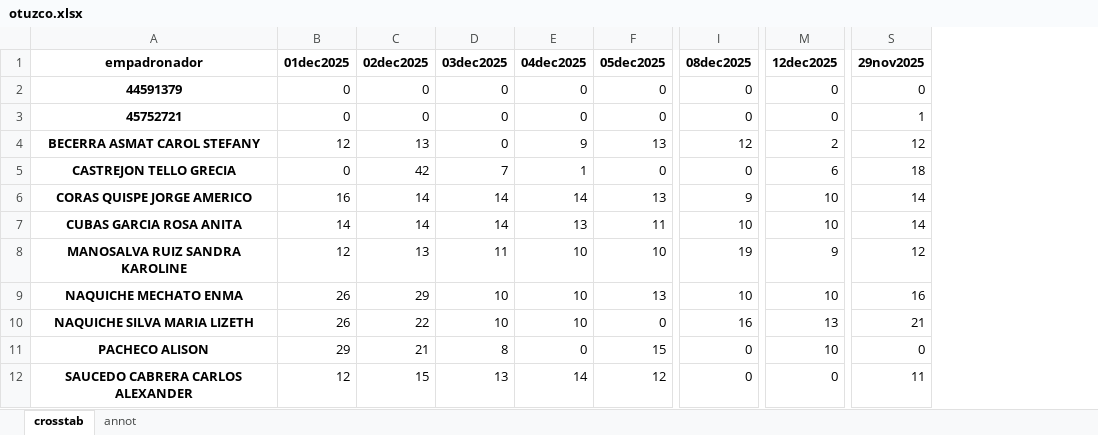
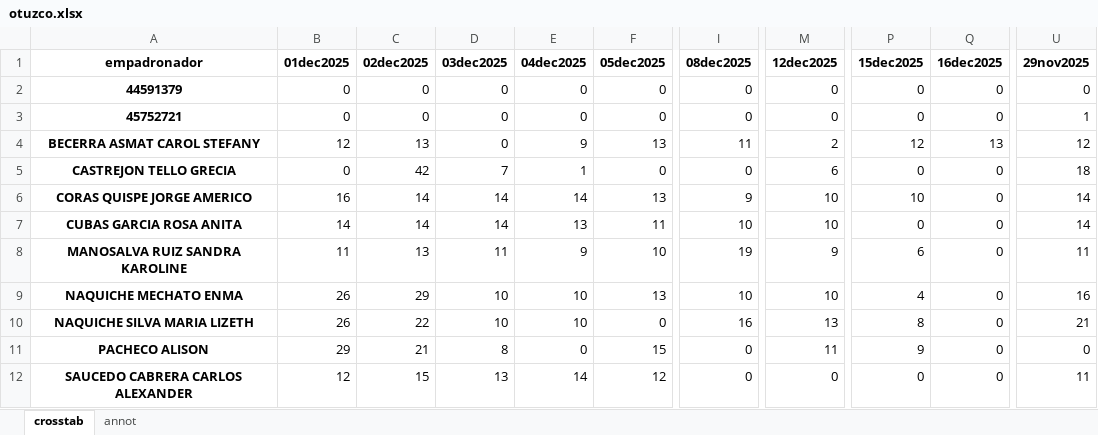
Before and after one commit to riegagabriel/2do_Empadronamiento_RENIEC_EAMCP2026, an Excel workbook: data/otuzco.xlsx, sheet crosstab, drawn as a sheet; only a part is shown, gaps mark what is left out; values as stored, in another font and other column widths than the file's, no borders; addresses are those after the commit; the diff names each change by its address in the sheet, - before the commit and + after, or states it on an @@ line.

```diff
--- a/data/otuzco.xlsx (sheet crosstab)
+++ b/data/otuzco.xlsx (sheet crosstab)
+column P (15dec2025), rows 2-12: 0 | 0 | 12 | 0 | 10 | 0 | 6 | 4 | 8 | 9 | 0
+column Q (16dec2025), rows 2-12: 0 | 0 | 13 | 0 | 0 | 0 | 0 | 0 | 0 | 0 | 0
-I4 (08dec2025): 12
+I4 (08dec2025): 11
-B8 (01dec2025): 12
+B8 (01dec2025): 11
-E8 (04dec2025): 10
+E8 (04dec2025): 9
-U8 (29nov2025): 12
+U8 (29nov2025): 11
-M11 (12dec2025): 10
+M11 (12dec2025): 11
```
Also changed, not shown: sheet annot, data/curva_de_sun.xlsx, data/data_graf.xlsx, 28 other files.
